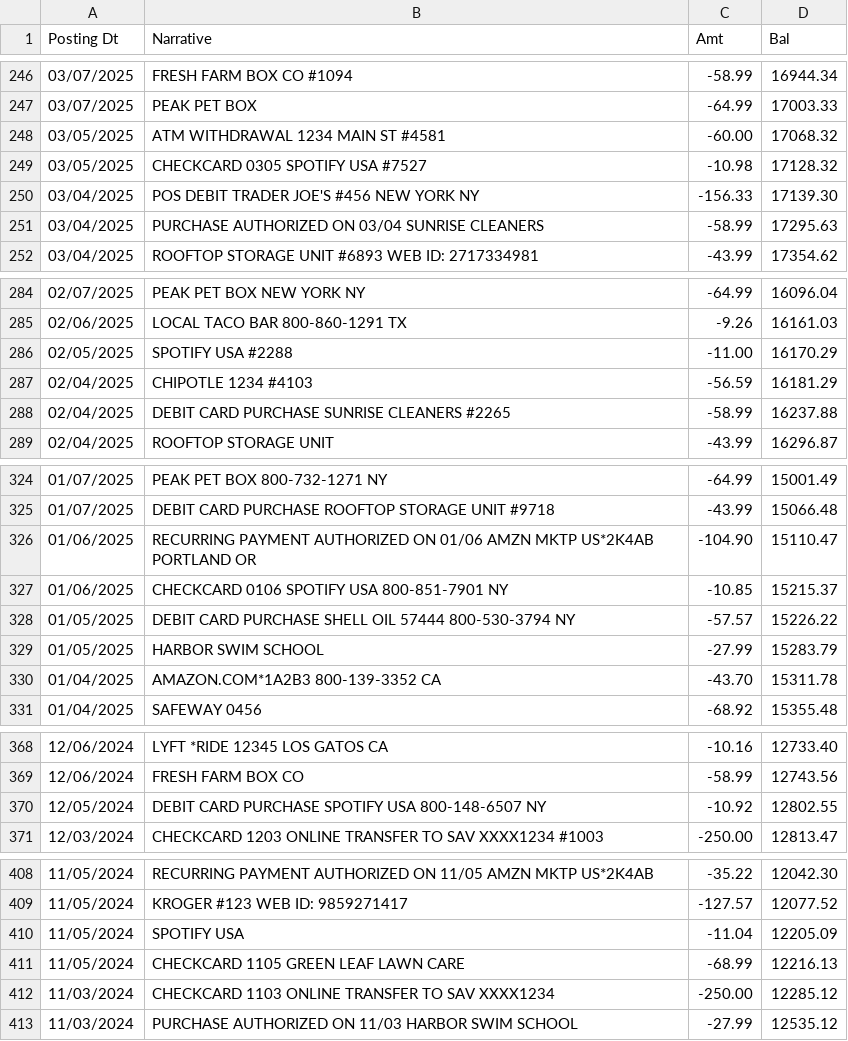
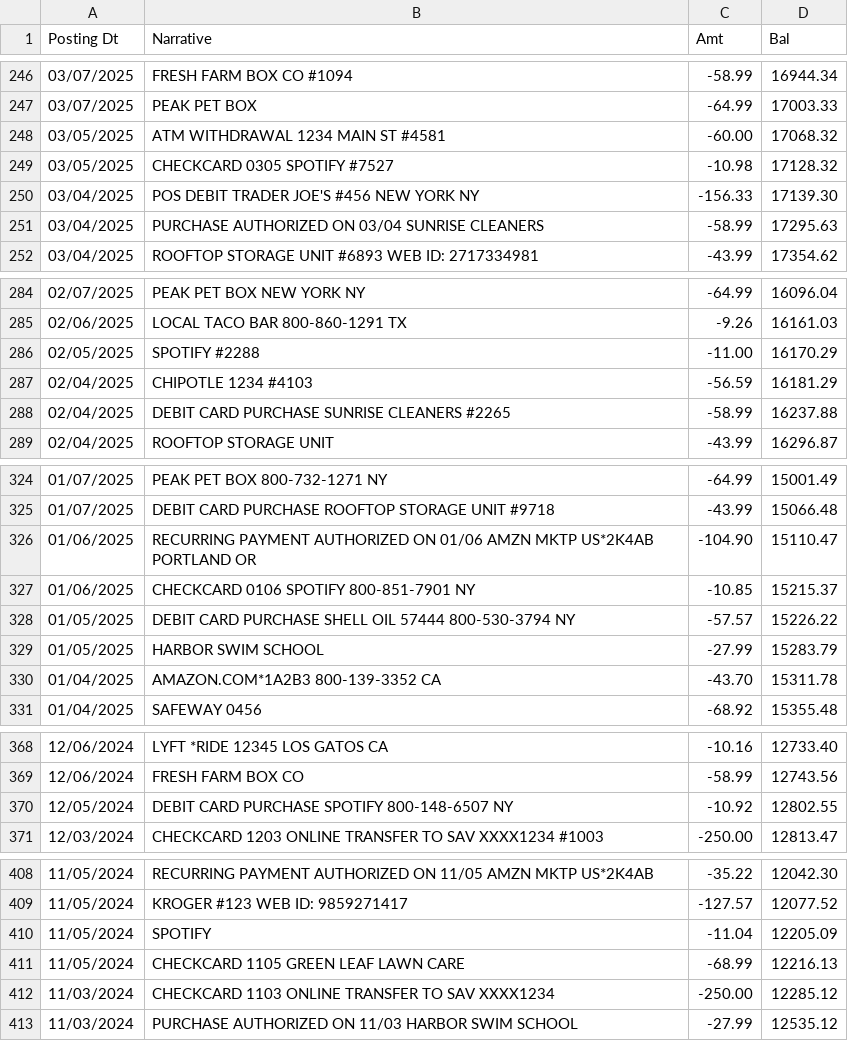
Before and after one commit to useslop/lintroller, a CSV file: corpus/out/cases/generic-4171.csv, drawn as a sheet; only a part is shown, gaps mark what is left out; the diff covers the shown part only.

```diff
--- a/corpus/out/cases/generic-4171.csv
+++ b/corpus/out/cases/generic-4171.csv
@@ -248,3 +248,3 @@ Posting Dt,Narrative,Amt,Bal
 03/05/2025,ATM WITHDRAWAL 1234 MAIN ST #4581,-60.00,17068.32
-03/05/2025,CHECKCARD 0305 SPOTIFY USA #7527,-10.98,17128.32
+03/05/2025,CHECKCARD 0305 SPOTIFY #7527,-10.98,17128.32
 03/04/2025,POS DEBIT TRADER JOE'S #456 NEW YORK NY,-156.33,17139.30
@@ -285,3 +285,3 @@ Posting Dt,Narrative,Amt,Bal
 02/06/2025,LOCAL TACO BAR 800-860-1291 TX,-9.26,16161.03
-02/05/2025,"SPOTIFY USA #2288",-11.00,16170.29
+02/05/2025,"SPOTIFY #2288",-11.00,16170.29
 02/04/2025,CHIPOTLE 1234 #4103,-56.59,16181.29
@@ -326,3 +326,3 @@ Posting Dt,Narrative,Amt,Bal
 01/06/2025,RECURRING PAYMENT AUTHORIZED ON 01/06 AMZN MKTP US*2K4AB PORTLAND OR,-104.90,15110.47
-01/06/2025,CHECKCARD 0106 SPOTIFY USA 800-851-7901 NY,-10.85,15215.37
+01/06/2025,CHECKCARD 0106 SPOTIFY 800-851-7901 NY,-10.85,15215.37
 01/05/2025,DEBIT CARD PURCHASE SHELL OIL 57444 800-530-3794 NY,-57.57,15226.22
@@ -369,3 +369,3 @@ Posting Dt,Narrative,Amt,Bal
 12/06/2024,"FRESH FARM BOX CO",-58.99,12743.56
-12/05/2024,DEBIT CARD PURCHASE SPOTIFY USA 800-148-6507 NY,-10.92,12802.55
+12/05/2024,DEBIT CARD PURCHASE SPOTIFY 800-148-6507 NY,-10.92,12802.55
 12/03/2024,CHECKCARD 1203 ONLINE TRANSFER TO SAV XXXX1234 #1003,-250.00,12813.47
@@ -409,3 +409,3 @@ Posting Dt,Narrative,Amt,Bal
 11/05/2024,KROGER #123 WEB ID: 9859271417,-127.57,12077.52
-11/05/2024,SPOTIFY USA,-11.04,12205.09
+11/05/2024,SPOTIFY,-11.04,12205.09
 11/05/2024,"CHECKCARD 1105 GREEN LEAF LAWN CARE",-68.99,12216.13
```
Also changed, not shown: 13 edited cells elsewhere in this file, corpus/out/cases/amex-4071.csv, corpus/out/cases/capitalone-card-4060.csv, 13 other files.
